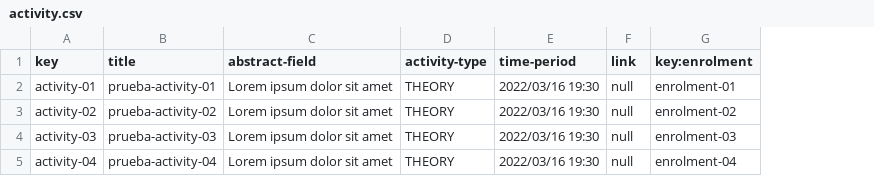
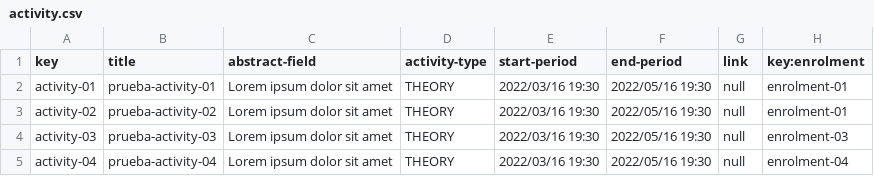
Before and after one commit to albert011/c1.03.14, a CSV file: src/main/webapp/WEB-INF/resources/sample-data/activity.csv, drawn as a sheet; addresses are those after the commit; the diff names each change by its address in the sheet, - before the commit and + after, or states it on an @@ line.

```diff
--- a/src/main/webapp/WEB-INF/resources/sample-data/activity.csv
+++ b/src/main/webapp/WEB-INF/resources/sample-data/activity.csv
+column F (end-period), rows 2-5: all 2022/05/16 19:30
-E1: time-period
+E1: start-period
-H3 (key:enrolment): enrolment-02
+H3 (key:enrolment): enrolment-01
```
Also changed, not shown: src/main/webapp/WEB-INF/resources/sample-data/enrolment.csv, 9 other files.
